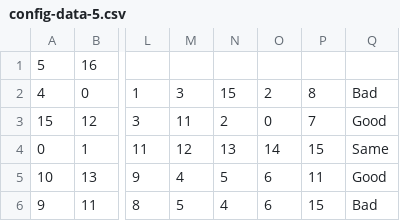
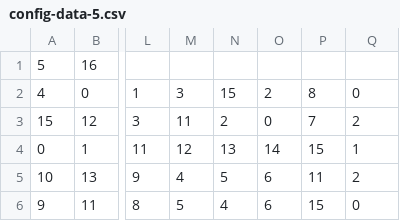
Before and after one commit to RyanWong5/Optical-Network-On-Chip, a CSV file: SourceCode/TF/config-data-5.csv, drawn as a sheet; only a part is shown, gaps mark what is left out; the diff names each change by its address in the sheet, - before the commit and + after, or states it on an @@ line.

```diff
--- a/SourceCode/TF/config-data-5.csv
+++ b/SourceCode/TF/config-data-5.csv
-Q2: Bad
+Q2: 0
-Q3: Good
+Q3: 2
-Q4: Same
+Q4: 1
-Q5: Good
+Q5: 2
-Q6: Bad
+Q6: 0
```
Also changed, not shown: 15 other files.
